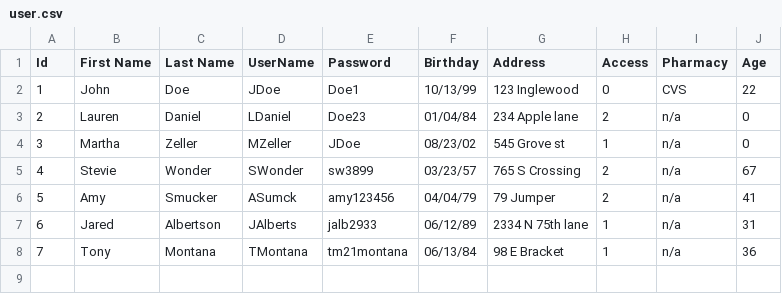
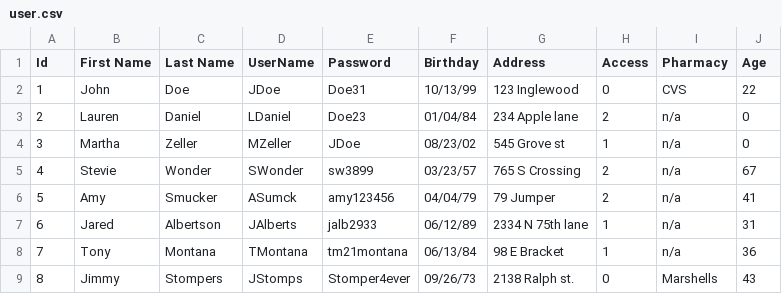
Before and after one commit to JordanTafesse/360group50, a CSV file: user.csv, drawn as a sheet.

Commit message:
Combined Josh's Frontend with Jordan's Backend. (small error when trying set the textboxes to be the current user's info. Everyting works otherwise.)
functionality for nurse login, add patient, patient login, create account, edit contact are completed.

```diff
--- a/user.csv
+++ b/user.csv
@@ -1,3 +1,3 @@
 Id, First Name, Last Name, UserName, Password, Birthday, Address, Access, Pharmacy, Age
-1,John,Doe,JDoe,Doe1,10/13/99,123 Inglewood,0,CVS,22
+1,John,Doe,JDoe,Doe31,10/13/99,123 Inglewood,0,CVS,22
 2,Lauren,Daniel,LDaniel,Doe23,01/04/84,234 Apple lane,2,n/a,0
@@ -8 +8,2 @@ Id, First Name, Last Name, UserName, Password, Birthday, Address, Access, Pharma
 7,Tony,Montana,TMontana,tm21montana,06/13/84,98 E Bracket,1,n/a,36
+8,Jimmy,Stompers,JStomps,Stomper4ever,09/26/73,2138 Ralph st.,0,Marshells,43
```
Also changed, not shown: 6 other files.
